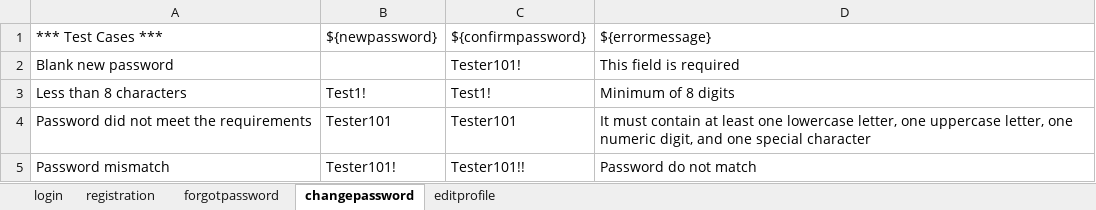
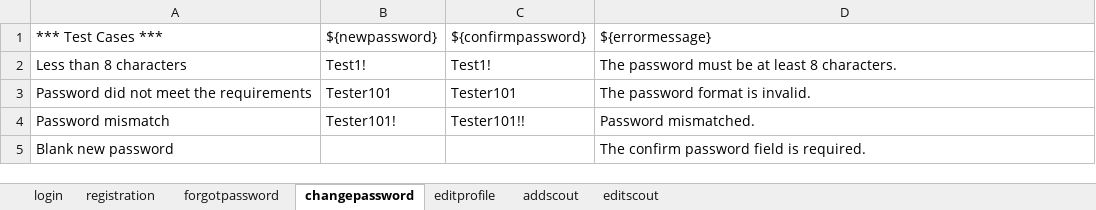
Before and after one commit to giansantiago/pelea, an Excel workbook: Data/Admin/testdata.xlsx, sheet changepassword, drawn as a sheet; values as stored, in another font and other column widths than the file's, no borders; removed rows and columns are numbered as before the commit, all else as after; the diff names each change by its address in the sheet, - before the commit and + after, or states it on an @@ line.

```diff
--- a/Data/Admin/testdata.xlsx (sheet changepassword)
+++ b/Data/Admin/testdata.xlsx (sheet changepassword)
+sheet tab: addscout
+sheet tab: editscout
-row 2: Blank new password |  | Tester101! | This field is required
-D2: Minimum of 8 digits
+D2: The password must be at least 8 characters.
-D3: It must contain at least one lowercase letter, one uppercase letter, one numeric digit, and one special character
+D3: The password format is invalid.
-D4: Password do not match
+D4: Password mismatched.
+row 5: Blank new password |  |  | The confirm password field is required.
```
Also changed, not shown: sheet editprofile, 24 other files.
